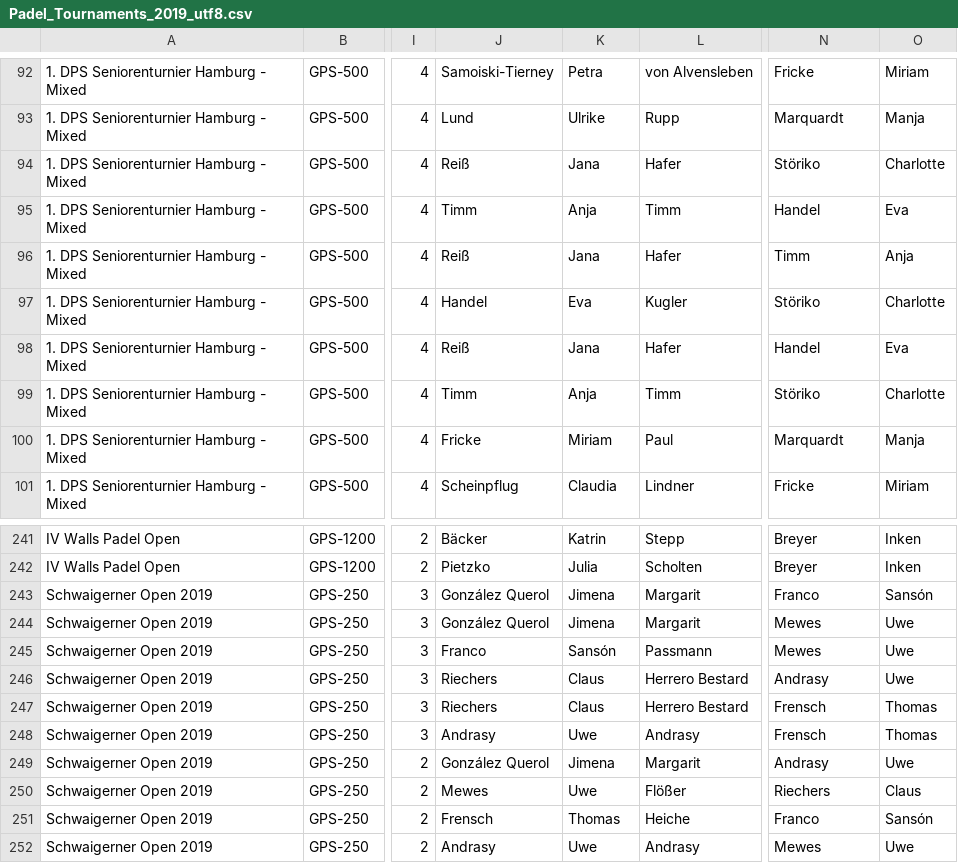
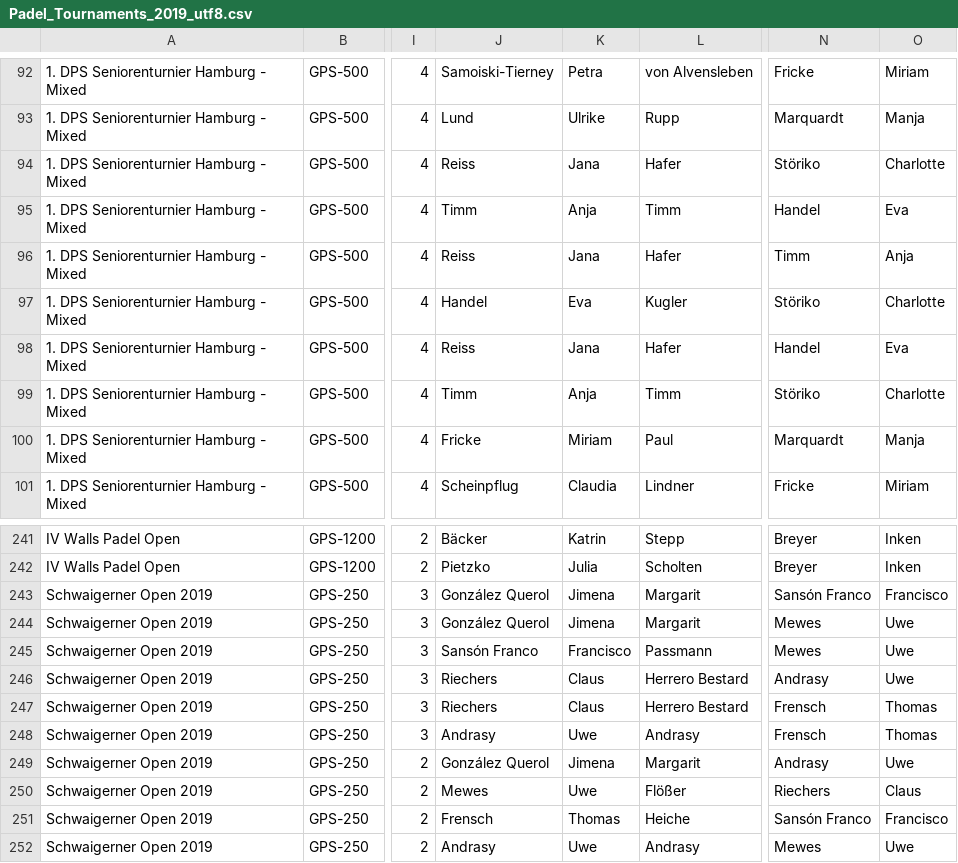
Before and after one commit to Padelanalytics/padelanalytics, a CSV file: tournaments/csv/Padel_Tournaments_2019_utf8.csv, drawn as a sheet; only a part is shown, gaps mark what is left out; the diff covers the shown part only; the diff names each change by its address in the sheet, - before the commit and + after, or states it on an @@ line.

```diff
--- a/tournaments/csv/Padel_Tournaments_2019_utf8.csv
+++ b/tournaments/csv/Padel_Tournaments_2019_utf8.csv
-J94: Reiß
+J94: Reiss
-J96: Reiß
+J96: Reiss
-J98: Reiß
+J98: Reiss
-N243: Franco
+N243: Sansón Franco
-O243: Sansón
+O243: Francisco
-J245: Franco
+J245: Sansón Franco
-K245: Sansón
+K245: Francisco
-N251: Franco
+N251: Sansón Franco
-O251: Sansón
+O251: Francisco
```
Also changed, not shown: 17 edited cells elsewhere in this file.
